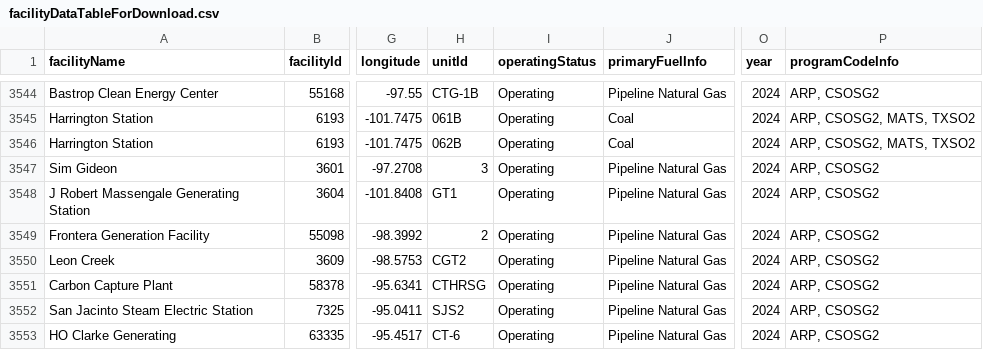
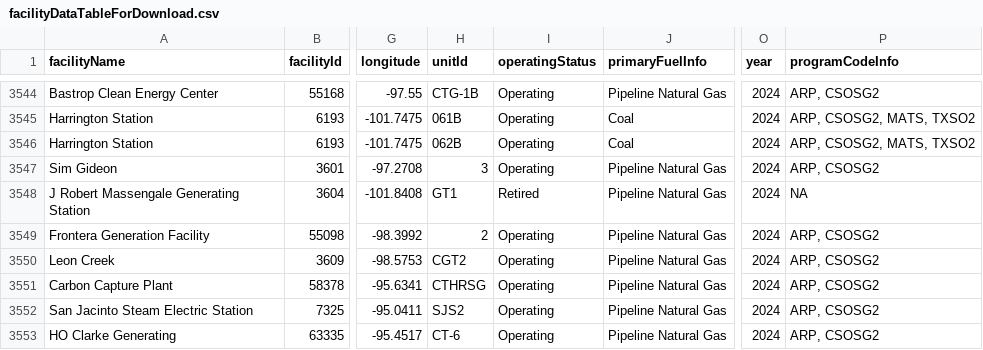
Before and after one commit to USEPA/campdRShinyDataSource, a CSV file: data/facility-map/facilityDataTableForDownload.csv, drawn as a sheet; only a part is shown, gaps mark what is left out; the diff names each change by its address in the sheet, - before the commit and + after, or states it on an @@ line.

```diff
--- a/data/facility-map/facilityDataTableForDownload.csv
+++ b/data/facility-map/facilityDataTableForDownload.csv
-I3548 (operatingStatus): Operating
+I3548 (operatingStatus): Retired
-P3548 (programCodeInfo): ARP, CSOSG2
+P3548 (programCodeInfo): NA
```
